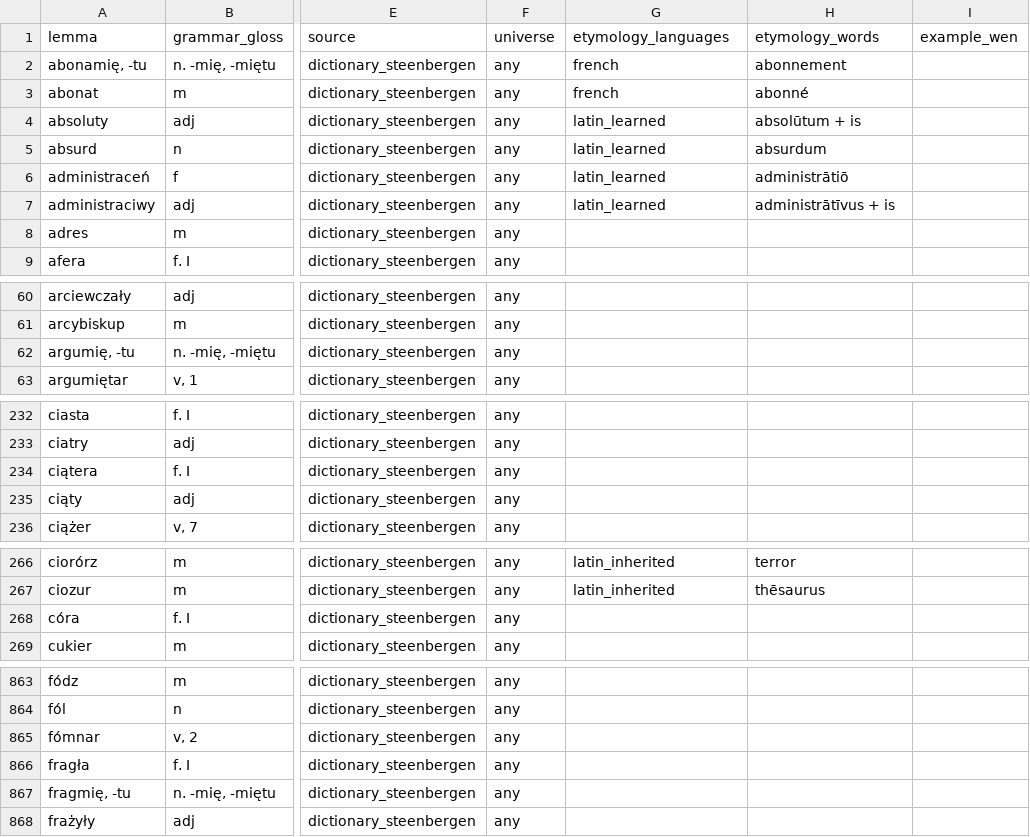
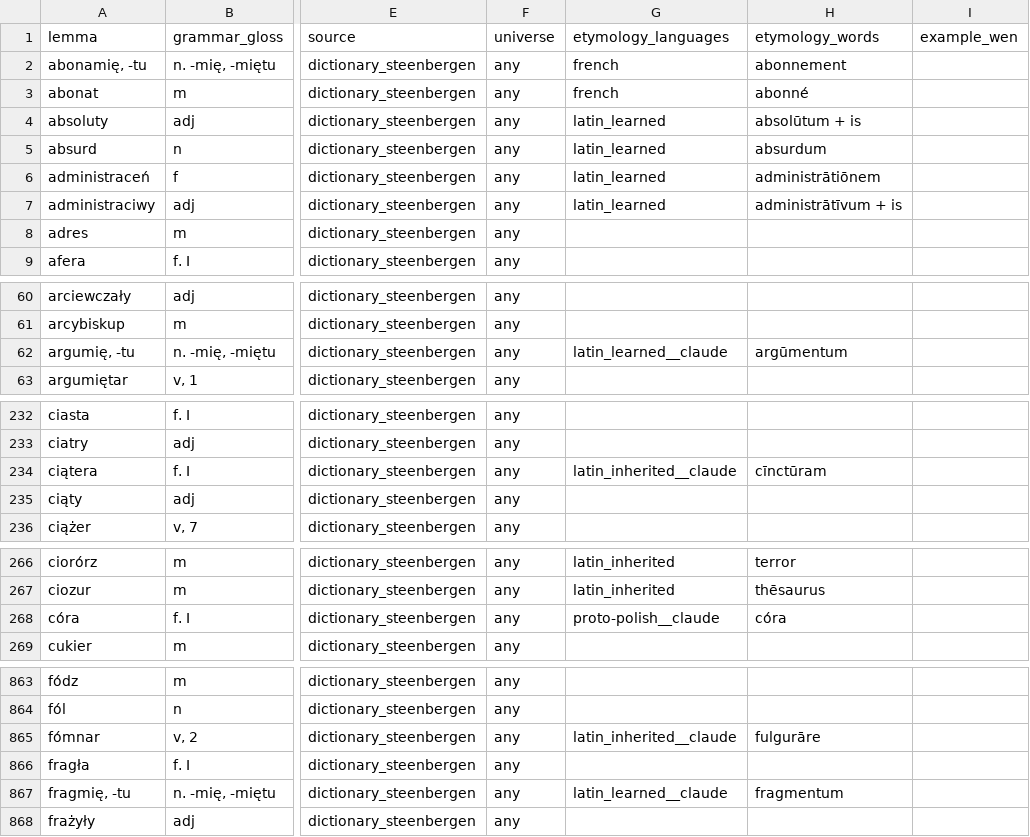
Before and after one commit to adam-sierakowski/wenedyk_dwu, a CSV file: dictionary/dictionary_steenbergen_edited.csv, drawn as a sheet; only a part is shown, gaps mark what is left out; the diff covers the shown part only; the diff names each change by its address in the sheet, - before the commit and + after, or states it on an @@ line.

```diff
--- a/dictionary/dictionary_steenbergen_edited.csv
+++ b/dictionary/dictionary_steenbergen_edited.csv
-H6 (etymology_words): administrātiō
+H6 (etymology_words): administrātiōnem
-H7 (etymology_words): administrātīvus + is
+H7 (etymology_words): administrātīvum + is
-G62 (etymology_languages): (empty)
+G62 (etymology_languages): latin_learned__claude
-H62 (etymology_words): (empty)
+H62 (etymology_words): argūmentum
-G234 (etymology_languages): (empty)
+G234 (etymology_languages): latin_inherited__claude
-H234 (etymology_words): (empty)
+H234 (etymology_words): cīnctūram
-G268 (etymology_languages): (empty)
+G268 (etymology_languages): proto-polish__claude
-H268 (etymology_words): (empty)
+H268 (etymology_words): córa
-G865 (etymology_languages): (empty)
+G865 (etymology_languages): latin_inherited__claude
-H865 (etymology_words): (empty)
+H865 (etymology_words): fulgurāre
-G867 (etymology_languages): (empty)
+G867 (etymology_languages): latin_learned__claude
-H867 (etymology_words): (empty)
+H867 (etymology_words): fragmentum
```
Also changed, not shown: 59 edited cells elsewhere in this file.
